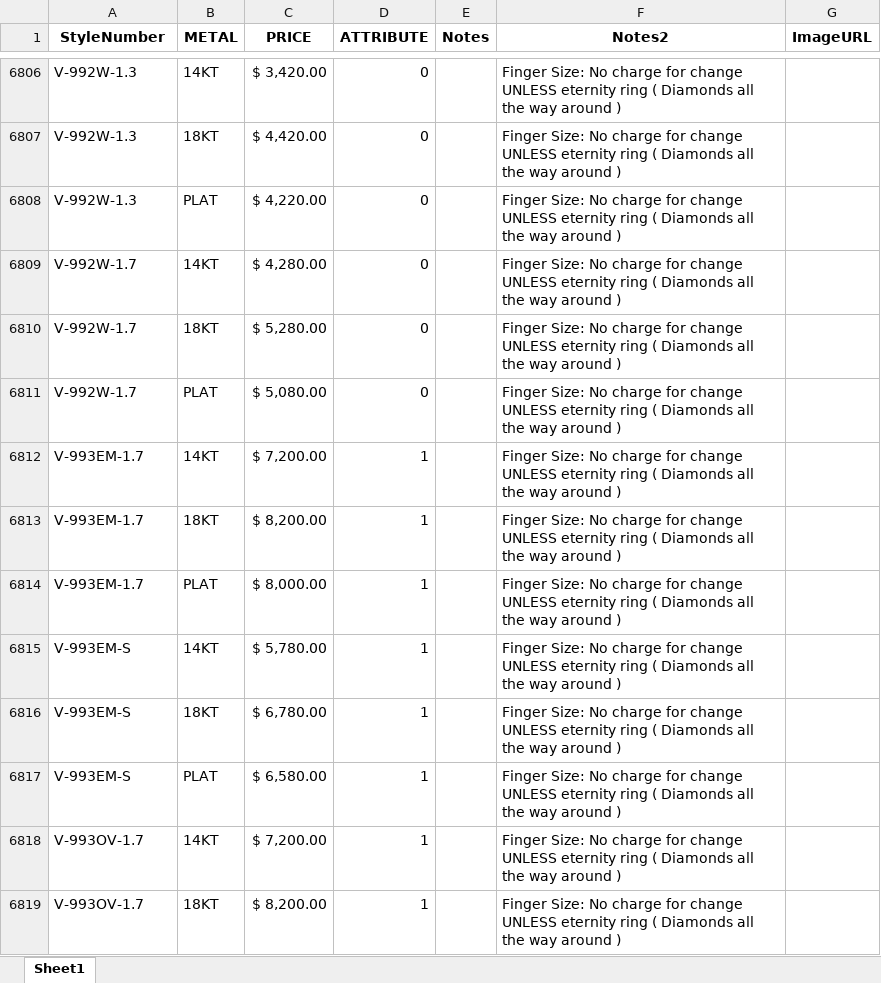
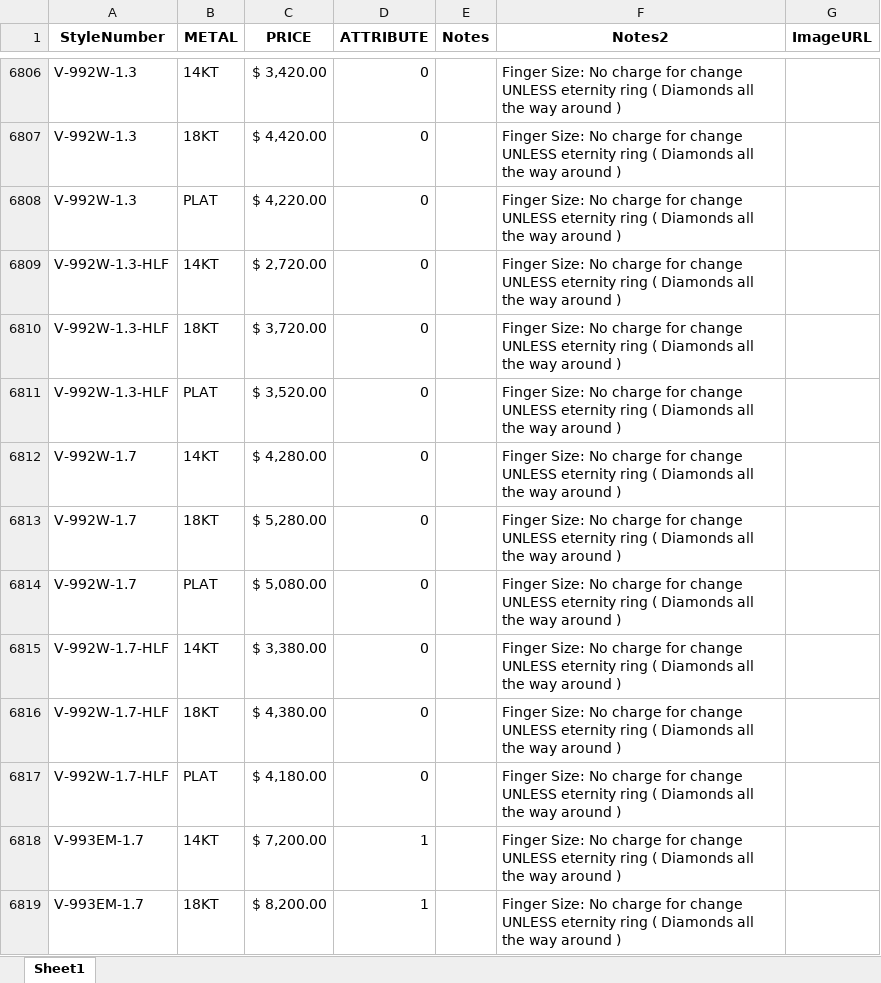
Before and after one commit to KyleVerragio/Bot2, an Excel workbook: style_prices.xlsx, sheet Sheet1, drawn as a sheet; only a part is shown, gaps mark what is left out; the shorter side is filled out with more unchanged rows; values as stored, in another font and other column widths than the file's, no borders; the diff names each change by its address in the sheet, - before the commit and + after, or states it on an @@ line.

```diff
--- a/style_prices.xlsx (sheet Sheet1)
+++ b/style_prices.xlsx (sheet Sheet1)
+row 6809: V-992W-1.3-HLF | 14KT | $ 2,720.00 | 0 |  | Finger Size: No charge for change UNLESS eternity ring ( Diamonds all the way around )
+row 6810: V-992W-1.3-HLF | 18KT | $ 3,720.00 | 0 |  | Finger Size: No charge for change UNLESS eternity ring ( Diamonds all the way around )
+row 6811: V-992W-1.3-HLF | PLAT | $ 3,520.00 | 0 |  | Finger Size: No charge for change UNLESS eternity ring ( Diamonds all the way around )
+row 6815: V-992W-1.7-HLF | 14KT | $ 3,380.00 | 0 |  | Finger Size: No charge for change UNLESS eternity ring ( Diamonds all the way around )
+row 6816: V-992W-1.7-HLF | 18KT | $ 4,380.00 | 0 |  | Finger Size: No charge for change UNLESS eternity ring ( Diamonds all the way around )
+row 6817: V-992W-1.7-HLF | PLAT | $ 4,180.00 | 0 |  | Finger Size: No charge for change UNLESS eternity ring ( Diamonds all the way around )
```
Also changed, not shown: 1 other file.
